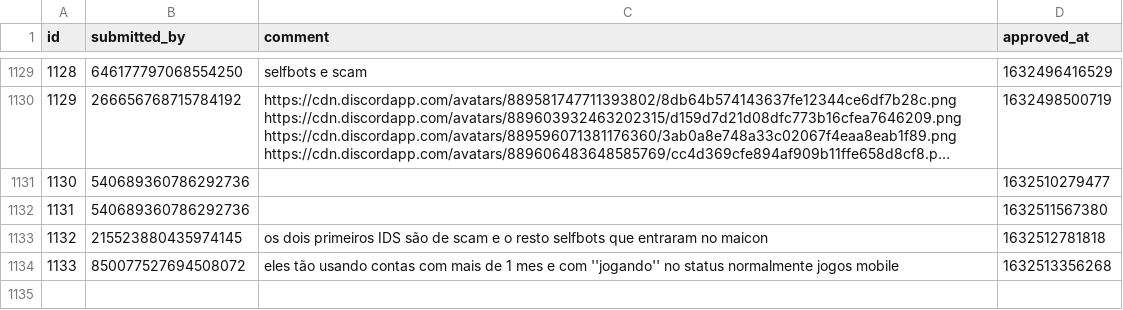
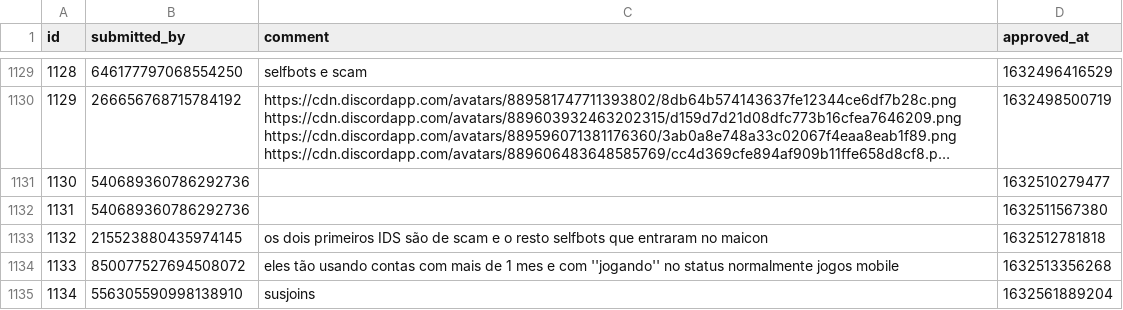
Before and after one commit to LorittaBot/FloppaPowerData, a CSV file: multi_entries_metadata.csv, drawn as a sheet; only a part is shown, gaps mark what is left out; long unchanged cells end in …; the diff names each change by its address in the sheet, - before the commit and + after, or states it on an @@ line.

```diff
--- a/multi_entries_metadata.csv
+++ b/multi_entries_metadata.csv
+row 1135: 1134 | 556305590998138910 | susjoins | 1632561889204
```
Also changed, not shown: blocked_users.csv, users_approvals.csv, 1 other file.
